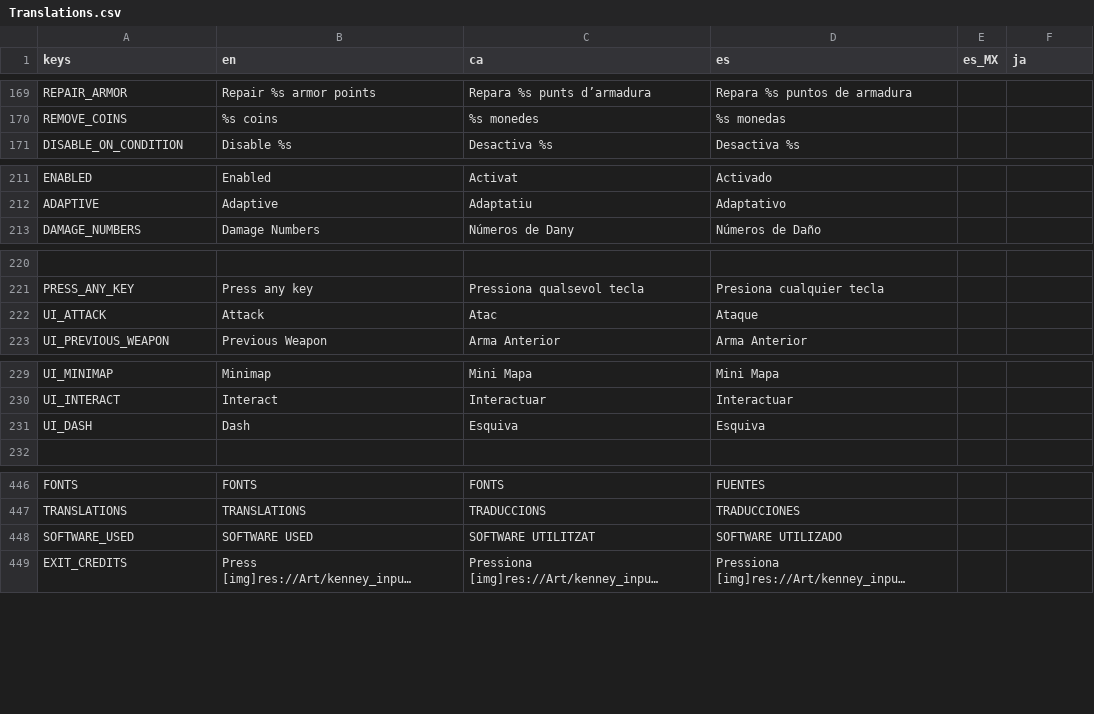
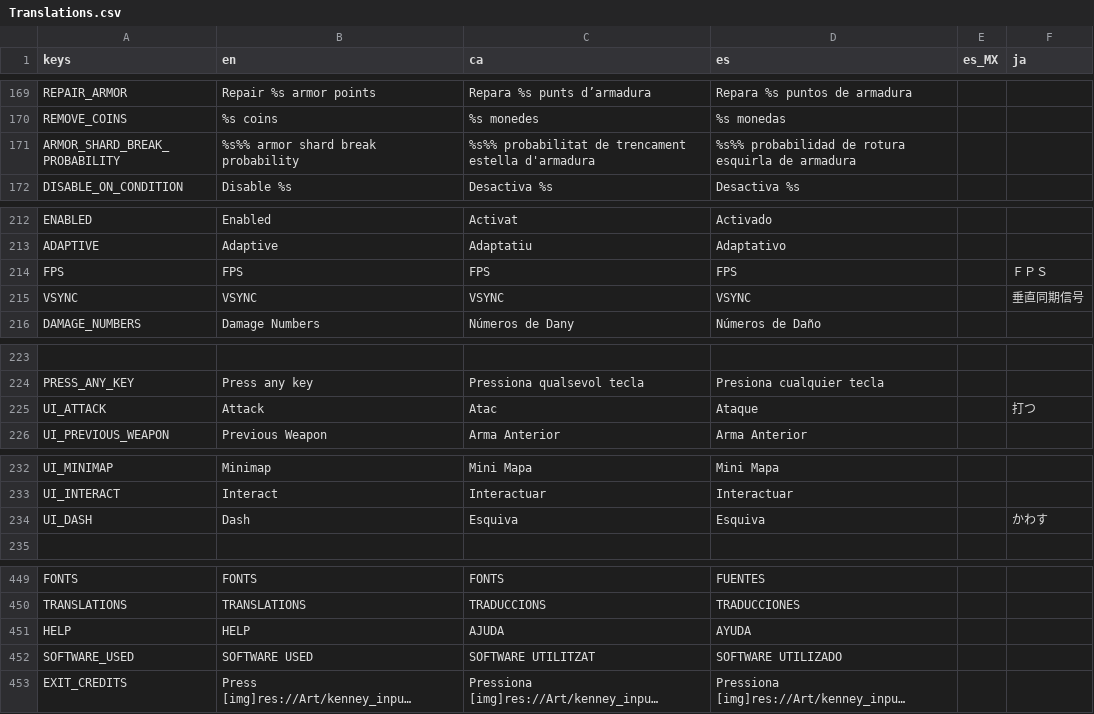
Before and after one commit to MateuSai/Where-is-the-Princess, a CSV file: Translations/Translations.csv, drawn as a sheet; only a part is shown, gaps mark what is left out; long unchanged cells end in …; addresses are those after the commit; the diff names each change by its address in the sheet, - before the commit and + after, or states it on an @@ line.

```diff
--- a/Translations/Translations.csv
+++ b/Translations/Translations.csv
+row 171: ARMOR_SHARD_BREAK_PROBABILITY | %s%% armor shard break probability | %s%% probabilitat de trencament estella d'armadura | %s%% probabilidad de rotura esquirla de armadura
+row 214: FPS | FPS | FPS | FPS |  | ＦＰＳ
+row 215: VSYNC | VSYNC | VSYNC | VSYNC |  | 垂直同期信号
-F225 (ja): (empty)
+F225 (ja): 打つ
-F234 (ja): (empty)
+F234 (ja): かわす
+row 451: HELP | HELP | AJUDA | AYUDA
```
Also changed, not shown: 13 other files.
